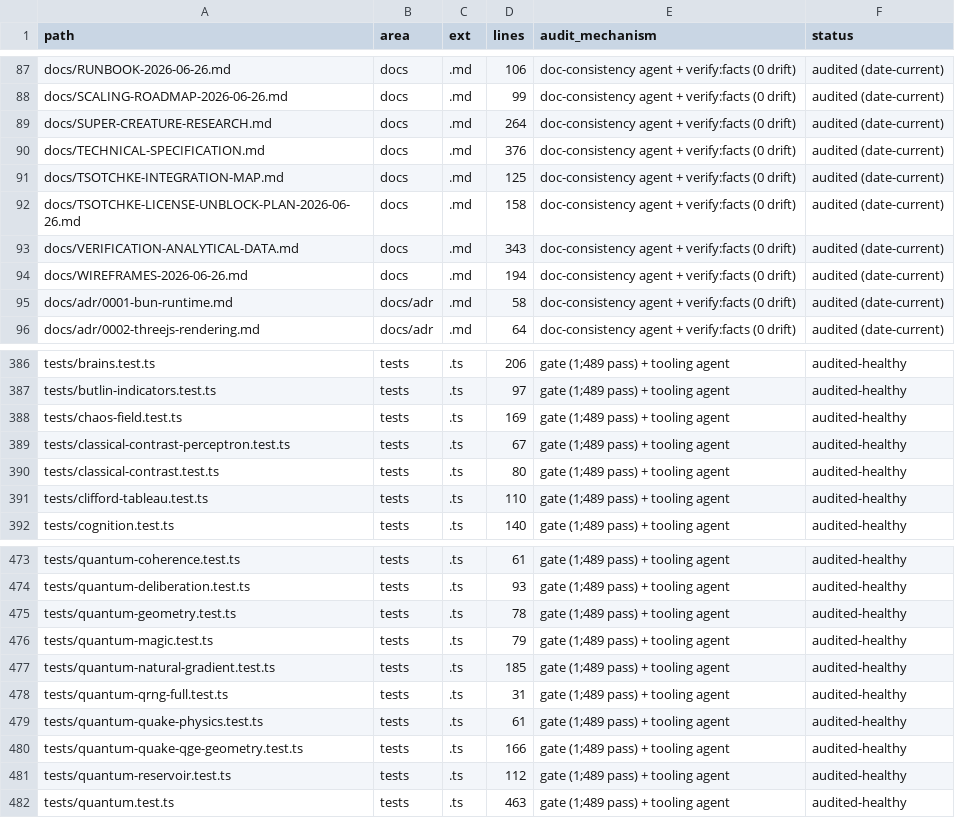
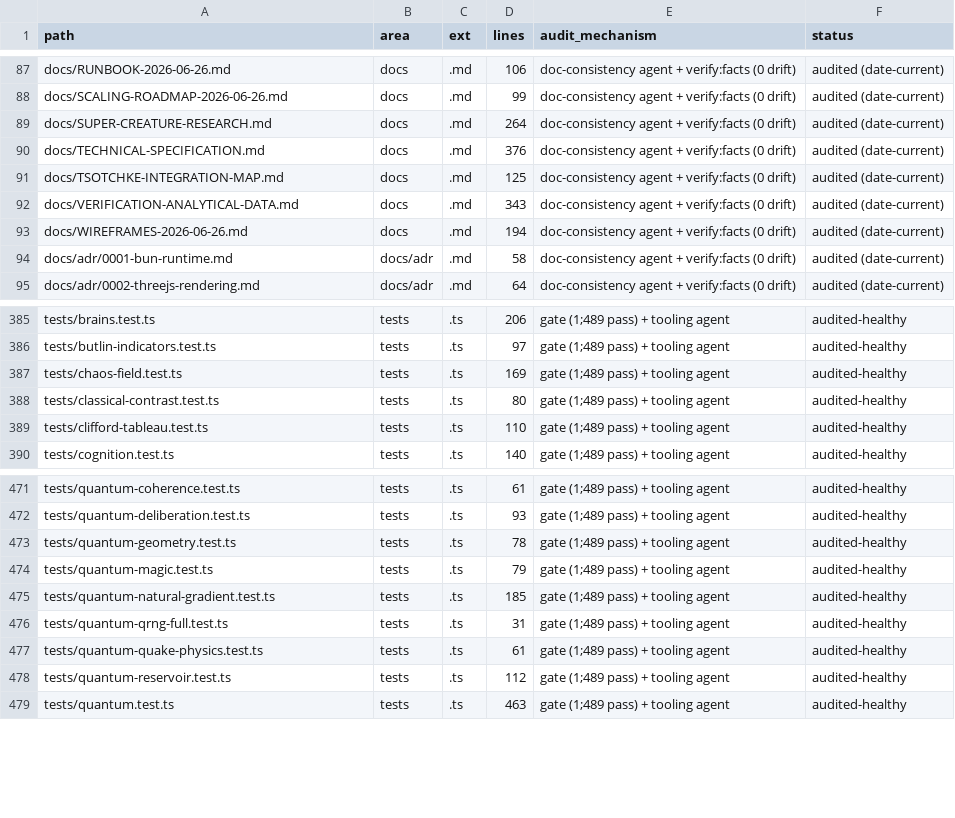
Before and after one commit to 0thernes/cosmogonic-quantum-mechalogodrom, a CSV file: docs/reports/assets/audit-coverage-2026-06-26.csv, drawn as a sheet; only a part is shown, gaps mark what is left out; the diff names each change by its address in the sheet, - before the commit and + after, or states it on an @@ line.

```diff
--- a/docs/reports/assets/audit-coverage-2026-06-26.csv
+++ b/docs/reports/assets/audit-coverage-2026-06-26.csv
-row 92: docs/TSOTCHKE-LICENSE-UNBLOCK-PLAN-2026-06-26.md | docs | .md | 158 | doc-consistency agent + verify:facts (0 drift) | audited (date-current)
-row 389: tests/classical-contrast-perceptron.test.ts | tests | .ts | 67 | gate (1;489 pass) + tooling agent | audited-healthy
-row 480: tests/quantum-quake-qge-geometry.test.ts | tests | .ts | 166 | gate (1;489 pass) + tooling agent | audited-healthy
```
Also changed, not shown: 31 other files.
